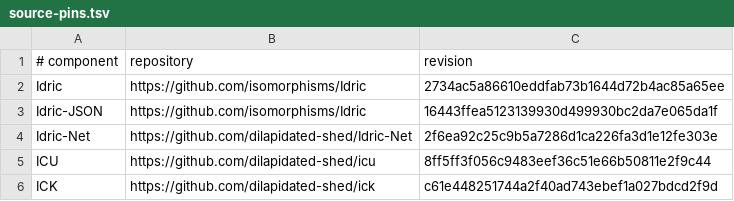
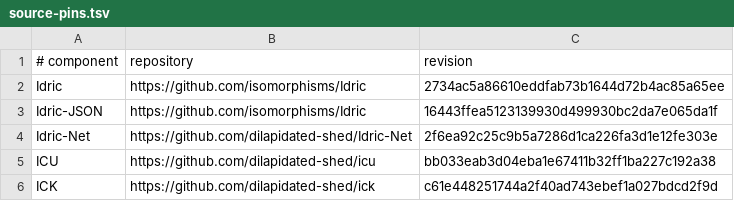
Before and after one commit to dilapidated-shed/idric-cli, a TSV file: checkpoints/jobicy/source-pins.tsv, drawn as a sheet.

```diff
--- a/checkpoints/jobicy/source-pins.tsv
+++ b/checkpoints/jobicy/source-pins.tsv
@@ -4,3 +4,3 @@ Idric-JSON	https://github.com/isomorphisms/Idric	16443ffea5123139930d499930bc2da
 Idric-Net	https://github.com/dilapidated-shed/Idric-Net	2f6ea92c25c9b5a7286d1ca226fa3d1e12fe303e
-ICU	https://github.com/dilapidated-shed/icu	8ff5ff3f056c9483eef36c51e66b50811e2f9c44
+ICU	https://github.com/dilapidated-shed/icu	bb033eab3d04eba1e67411b32ff1ba227c192a38
 ICK	https://github.com/dilapidated-shed/ick	c61e448251744a2f40ad743ebef1a027bdcd2f9d
```
Also changed, not shown: 3 other files.
